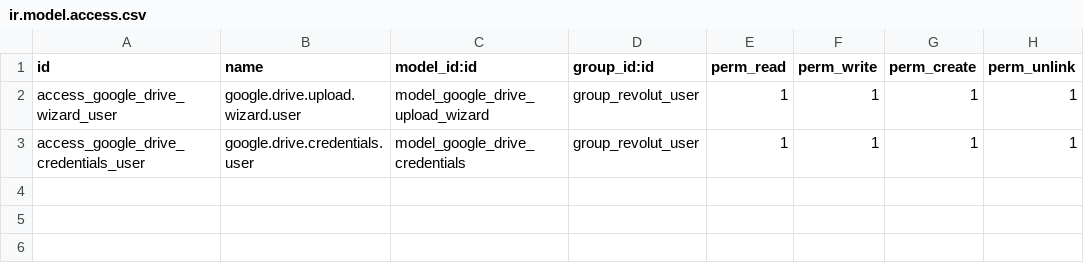
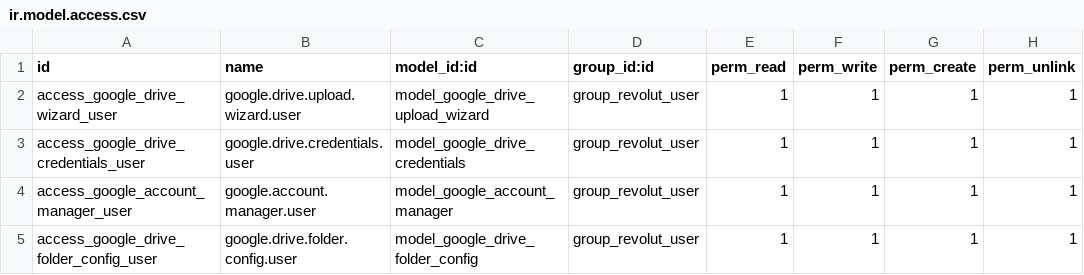
Before and after one commit to jito-dev/Odoo17-custom-addons, a CSV file: revolut_accounting_helper/security/ir.model.access.csv, drawn as a sheet.

Commit message:
modify Google accounts management

```diff
--- a/revolut_accounting_helper/security/ir.model.access.csv
+++ b/revolut_accounting_helper/security/ir.model.access.csv
@@ -3 +3,3 @@ access_google_drive_wizard_user,google.drive.upload.wizard.user,model_google_dri
 access_google_drive_credentials_user,google.drive.credentials.user,model_google_drive_credentials,group_revolut_user,1,1,1,1
+access_google_account_manager_user,google.account.manager.user,model_google_account_manager,group_revolut_user,1,1,1,1
+access_google_drive_folder_config_user,google.drive.folder.config.user,model_google_drive_folder_config,group_revolut_user,1,1,1,1
```
Also changed, not shown: 11 other files.
